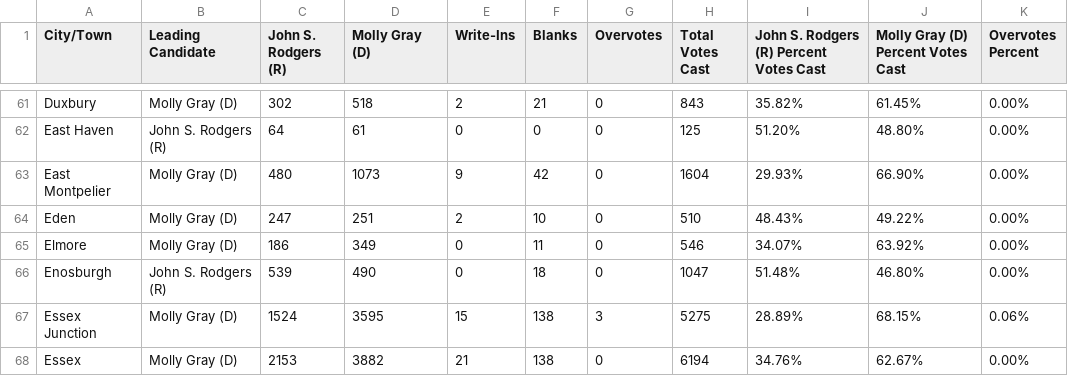
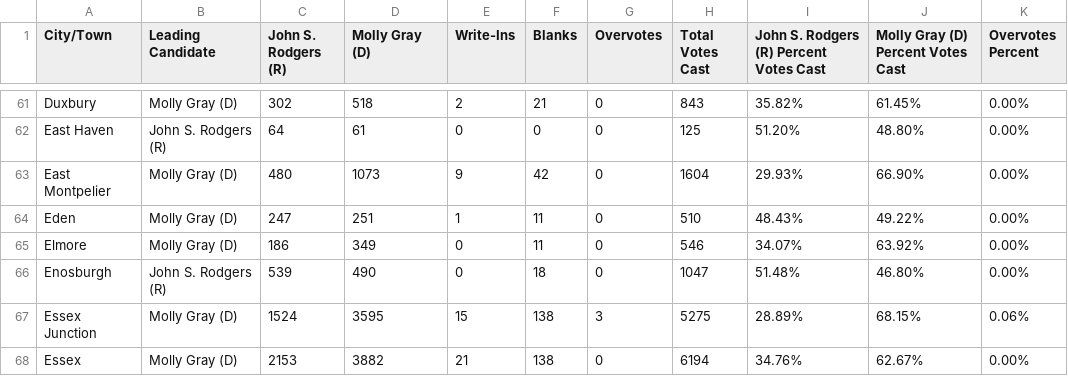
Before and after one commit to jackcary/data, a CSV file: lt_gov_select_race_town_votes_candidate_general_2026.csv, drawn as a sheet; only a part is shown, gaps mark what is left out.

```diff
--- a/lt_gov_select_race_town_votes_candidate_general_2026.csv
+++ b/lt_gov_select_race_town_votes_candidate_general_2026.csv
@@ -63,3 +63,3 @@ East Haven,John S. Rodgers (R),64,61,0,0,0,125,51.20%,48.80%,0.00%
 East Montpelier,Molly Gray (D),480,1073,9,42,0,1604,29.93%,66.90%,0.00%
-Eden,Molly Gray (D),247,251,2,10,0,510,48.43%,49.22%,0.00%
+Eden,Molly Gray (D),247,251,1,11,0,510,48.43%,49.22%,0.00%
 Elmore,Molly Gray (D),186,349,0,11,0,546,34.07%,63.92%,0.00%
```
Also changed, not shown: sheriff_select_race_town_votes_candidate_lamoille_general_2026.csv, state_treasurer_select_race_town_votes_candidate_general_2026.csv, 2 other files.
